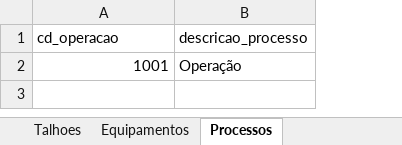
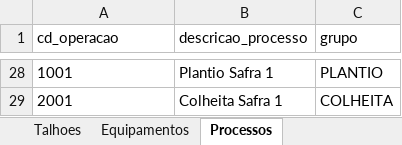
Before and after one commit to antoniomarcosdesa/relatorio-operacional-mapas-metas, an Excel workbook: clientes/seis_irmaos/MODELO_cliente_talhoes_equipamentos.xlsx, sheet Processos, drawn as a sheet; only a part is shown, gaps mark what is left out; values as stored, in another font and other column widths than the file's, no borders; addresses are those after the commit; the diff covers the shown part only; the diff names each change by its address in the sheet, - before the commit and + after, or states it on an @@ line.

```diff
--- a/clientes/seis_irmaos/MODELO_cliente_talhoes_equipamentos.xlsx (sheet Processos)
+++ b/clientes/seis_irmaos/MODELO_cliente_talhoes_equipamentos.xlsx (sheet Processos)
+column C (grupo), row 28: PLANTIO
-A28 alignment: right
+A28 alignment: left
-B28 (descricao_processo): Operação
+B28 (descricao_processo): Plantio Safra 1
+row 29: 2001 | Colheita Safra 1 | COLHEITA
```
Also changed, not shown: 26 added rows elsewhere in this sheet, sheet Equipamentos, sheet Talhoes, 2 other files.
